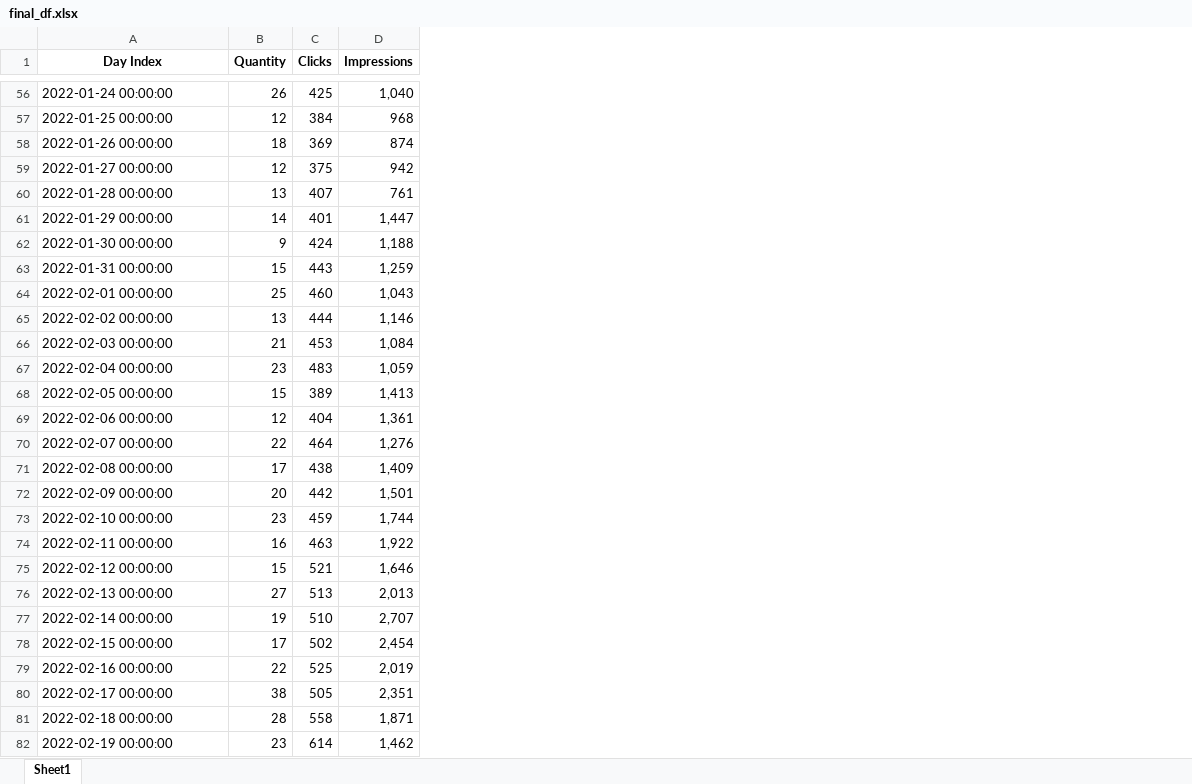
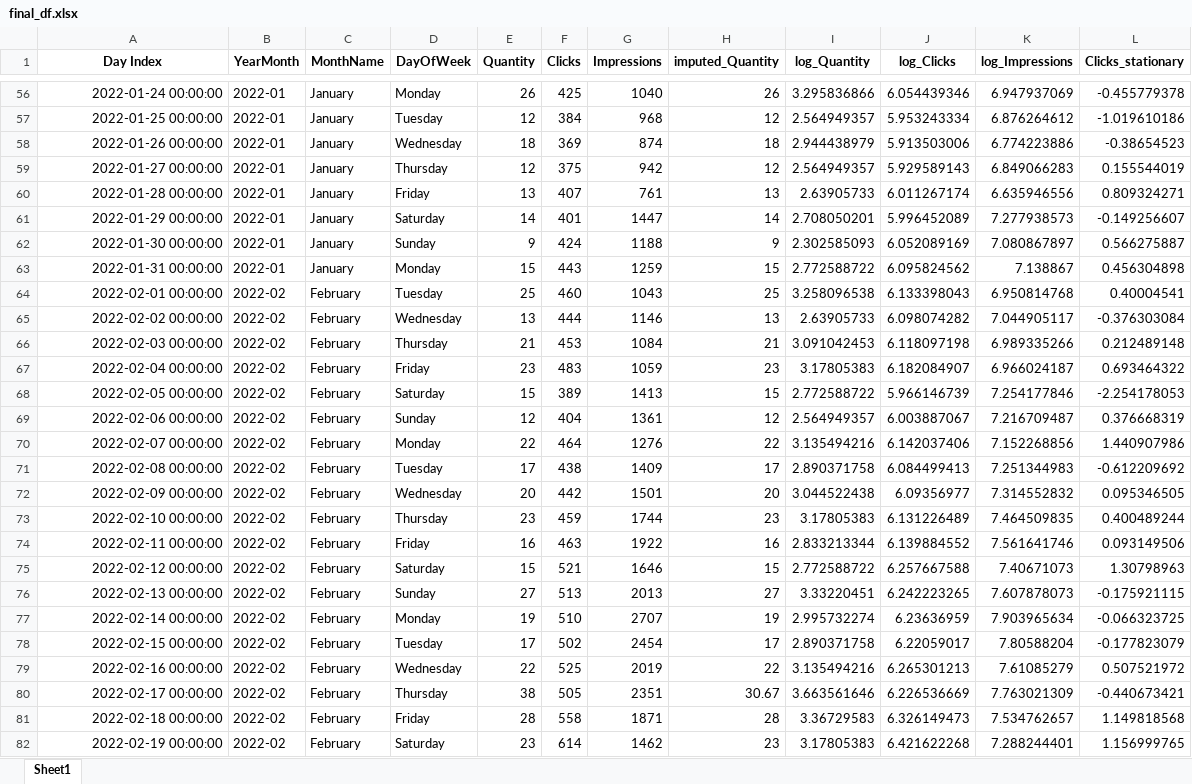
Before and after one commit to thejatingupta7/Demand_Forecasting_for_E_commerce, an Excel workbook: final_df.xlsx, sheet Sheet1, drawn as a sheet; only a part is shown, gaps mark what is left out; values as stored, in another font and other column widths than the file's, no borders; addresses are those after the commit; the diff covers the shown part only; the diff names each change by its address in the sheet, - before the commit and + after, or states it on an @@ line.

```diff
--- a/final_df.xlsx (sheet Sheet1)
+++ b/final_df.xlsx (sheet Sheet1)
+column B (YearMonth), rows 56-82: 2022-01 | 2022-01 | 2022-01 | 2022-01 | 2022-01 | 2022-01 | 2022-01 | 2022-01 | 2022-02 | 2022-02 | 2022-02 | 2022-02 | 2022-02 | 2022-02 | 2022-02 | 2022-02 | 2022-02 | 2022-02 | 2022-02 | 2022-02 | 2022-02 | 2022-02 | 2022-02 | 2022-02 | 2022-02 | 2022-02 | 2022-02
+column C (MonthName), rows 56-82: January | January | January | January | January | January | January | January | February | February | February | February | February | February | February | February | February | February | February | February | February | February | February | February | February | February | February
+column D (DayOfWeek), rows 56-82: Monday | Tuesday | Wednesday | Thursday | Friday | Saturday | Sunday | Monday | Tuesday | Wednesday | Thursday | Friday | Saturday | Sunday | Monday | Tuesday | Wednesday | Thursday | Friday | Saturday | Sunday | Monday | Tuesday | Wednesday | Thursday | Friday | Saturday
+column H (imputed_Quantity), rows 56-82: 26 | 12 | 18 | 12 | 13 | 14 | 9 | 15 | 25 | 13 | 21 | 23 | 15 | 12 | 22 | 17 | 20 | 23 | 16 | 15 | 27 | 19 | 17 | 22 | 30.67 | 28 | 23
+column I (log_Quantity), rows 56-82: 3.295836866 | 2.564949357 | 2.944438979 | 2.564949357 | 2.63905733 | 2.708050201 | 2.302585093 | 2.772588722 | 3.258096538 | 2.63905733 | 3.091042453 | 3.17805383 | 2.772588722 | 2.564949357 | 3.135494216 | 2.890371758 | 3.044522438 | 3.17805383 | 2.833213344 | 2.772588722 | 3.33220451 | 2.995732274 | 2.890371758 | 3.135494216 | 3.663561646 | 3.36729583 | 3.17805383
+column J (log_Clicks), rows 56-82: 6.054439346 | 5.953243334 | 5.913503006 | 5.929589143 | 6.011267174 | 5.996452089 | 6.052089169 | 6.095824562 | 6.133398043 | 6.098074282 | 6.118097198 | 6.182084907 | 5.966146739 | 6.003887067 | 6.142037406 | 6.084499413 | 6.09356977 | 6.131226489 | 6.139884552 | 6.257667588 | 6.242223265 | 6.23636959 | 6.22059017 | 6.265301213 | 6.226536669 | 6.326149473 | 6.421622268
+column K (log_Impressions), rows 56-82: 6.947937069 | 6.876264612 | 6.774223886 | 6.849066283 | 6.635946556 | 7.277938573 | 7.080867897 | 7.138867 | 6.950814768 | 7.044905117 | 6.989335266 | 6.966024187 | 7.254177846 | 7.216709487 | 7.152268856 | 7.251344983 | 7.314552832 | 7.464509835 | 7.561641746 | 7.40671073 | 7.607878073 | 7.903965634 | 7.80588204 | 7.61085279 | 7.763021309 | 7.534762657 | 7.288244401
+column L (Clicks_stationary), rows 56-82: -0.455779378 | -1.019610186 | -0.38654523 | 0.155544019 | 0.809324271 | -0.149256607 | 0.566275887 | 0.456304898 | 0.40004541 | -0.376303084 | 0.212489148 | 0.693464322 | -2.254178053 | 0.376668319 | 1.440907986 | -0.612209692 | 0.095346505 | 0.400489244 | 0.093149506 | 1.30798963 | -0.175921115 | -0.066323725 | -0.177823079 | 0.507521972 | -0.440673421 | 1.149818568 | 1.156999765
-A56:A82 alignment: left
+A56:A82 alignment: right
-G56 (Impressions): 1,040
+G56 (Impressions): 1040
-G61 (Impressions): 1,447
+G61 (Impressions): 1447
-G62 (Impressions): 1,188
+G62 (Impressions): 1188
-G63 (Impressions): 1,259
+G63 (Impressions): 1259
-G64 (Impressions): 1,043
+G64 (Impressions): 1043
-G65 (Impressions): 1,146
+G65 (Impressions): 1146
-G66 (Impressions): 1,084
+G66 (Impressions): 1084
-G67 (Impressions): 1,059
+G67 (Impressions): 1059
-G68 (Impressions): 1,413
+G68 (Impressions): 1413
-G69 (Impressions): 1,361
+G69 (Impressions): 1361
-G70 (Impressions): 1,276
+G70 (Impressions): 1276
-G71 (Impressions): 1,409
+G71 (Impressions): 1409
-G72 (Impressions): 1,501
+G72 (Impressions): 1501
-G73 (Impressions): 1,744
+G73 (Impressions): 1744
-G74 (Impressions): 1,922
+G74 (Impressions): 1922
-G75 (Impressions): 1,646
+G75 (Impressions): 1646
-G76 (Impressions): 2,013
+G76 (Impressions): 2013
-G77 (Impressions): 2,707
+G77 (Impressions): 2707
-G78 (Impressions): 2,454
+G78 (Impressions): 2454
-G79 (Impressions): 2,019
+G79 (Impressions): 2019
-G80 (Impressions): 2,351
+G80 (Impressions): 2351
-G81 (Impressions): 1,871
+G81 (Impressions): 1871
-G82 (Impressions): 1,462
+G82 (Impressions): 1462
```
Also changed, not shown: 165 edited cells and cell formats elsewhere in this sheet.
